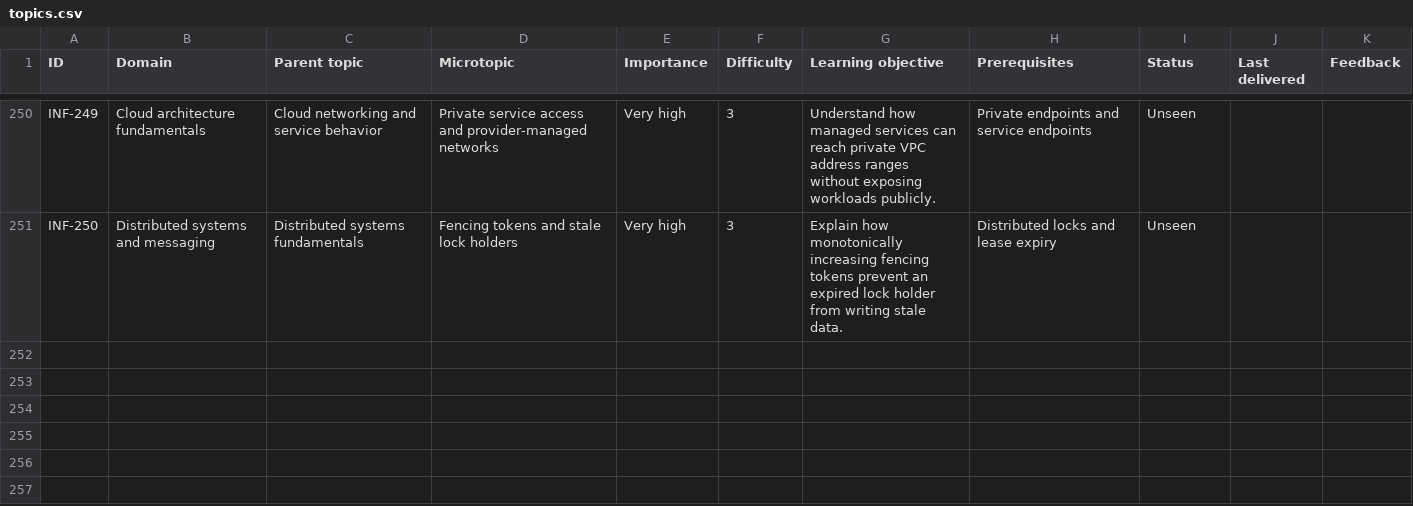
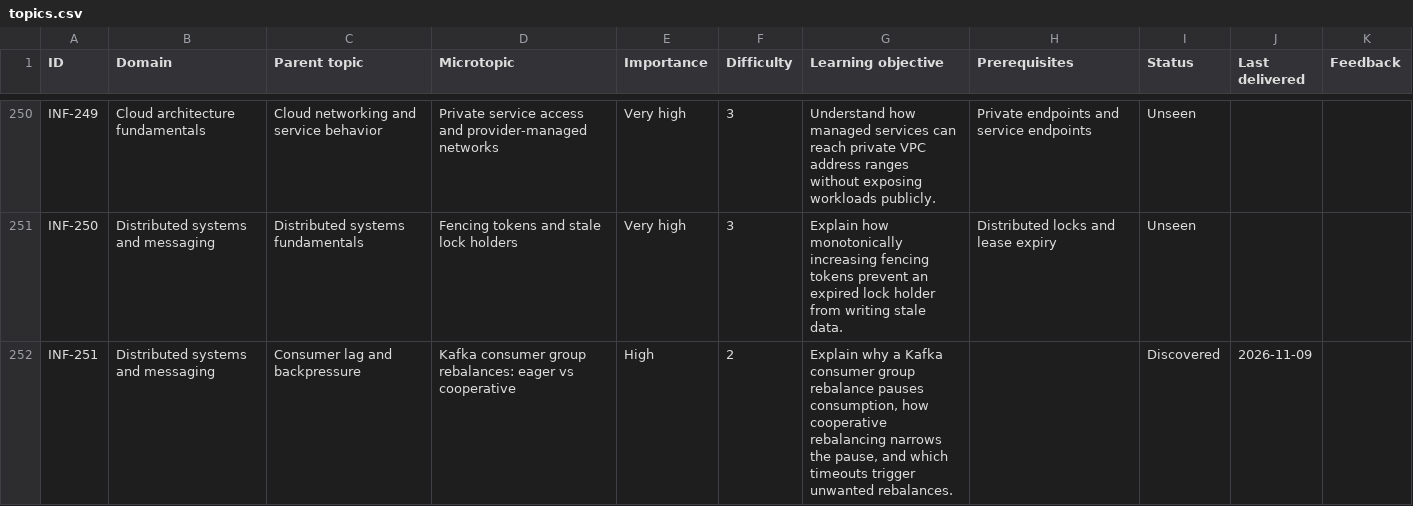
Before and after one commit to navkaransingh011/infra-knowledge-drops, a CSV file: topics.csv, drawn as a sheet; only a part is shown, gaps mark what is left out; the diff names each change by its address in the sheet, - before the commit and + after, or states it on an @@ line.

```diff
--- a/topics.csv
+++ b/topics.csv
+row 252: INF-251 | Distributed systems and messaging | Consumer lag and backpressure | Kafka consumer group rebalances: eager vs cooperative | High | 2 | Explain why a Kafka consumer group rebalance pauses consumption, how cooperative rebalancing narrows the pause, and which timeouts trigger unwanted rebalances. |  | Discovered | 2026-11-09
```
Also changed, not shown: 2 other files.
